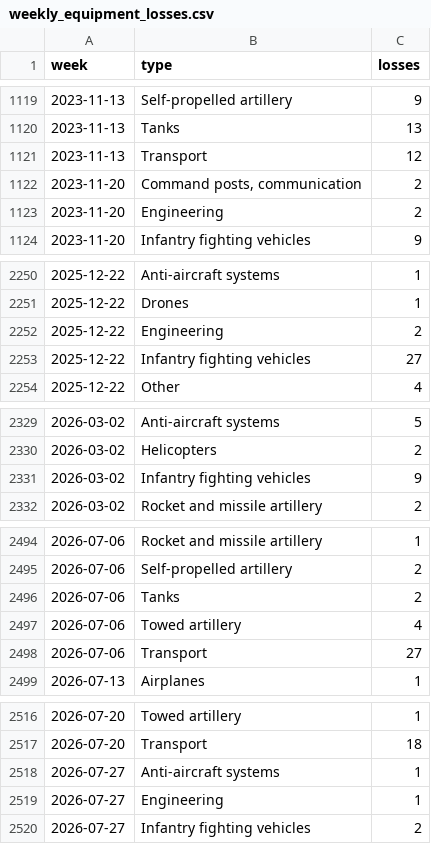
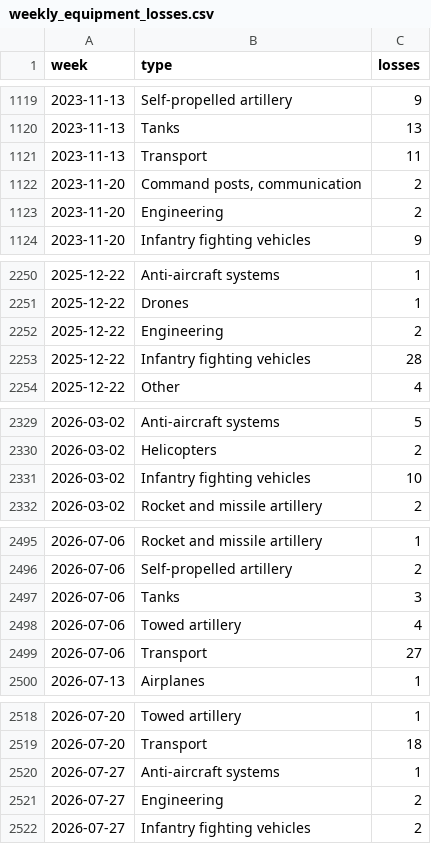
Before and after one commit to ondrejhalda/warspotting-dashboard, a CSV file: weekly_equipment_losses.csv, drawn as a sheet; only a part is shown, gaps mark what is left out; the diff covers the shown part only.

```diff
--- a/weekly_equipment_losses.csv
+++ b/weekly_equipment_losses.csv
@@ -1120,3 +1120,3 @@ week,type,losses
 2023-11-13,Tanks,13
-2023-11-13,Transport,12
+2023-11-13,Transport,11
 2023-11-20,"Command posts, communication",2
@@ -2252,3 +2252,3 @@ week,type,losses
 2025-12-22,Engineering,2
-2025-12-22,Infantry fighting vehicles,27
+2025-12-22,Infantry fighting vehicles,28
 2025-12-22,Other,4
@@ -2330,3 +2330,3 @@ week,type,losses
 2026-03-02,Helicopters,2
-2026-03-02,Infantry fighting vehicles,9
+2026-03-02,Infantry fighting vehicles,10
 2026-03-02,Rocket and missile artillery,2
@@ -2495,3 +2496,3 @@ week,type,losses
 2026-07-06,Self-propelled artillery,2
-2026-07-06,Tanks,2
+2026-07-06,Tanks,3
 2026-07-06,Towed artillery,4
@@ -2518,3 +2520,3 @@ week,type,losses
 2026-07-27,Anti-aircraft systems,1
-2026-07-27,Engineering,1
+2026-07-27,Engineering,2
 2026-07-27,Infantry fighting vehicles,2
```
Also changed, not shown: 2 added rows, 1 removed row and 10 edited cells elsewhere in this file, weekly_losses.csv, 4 other files.
